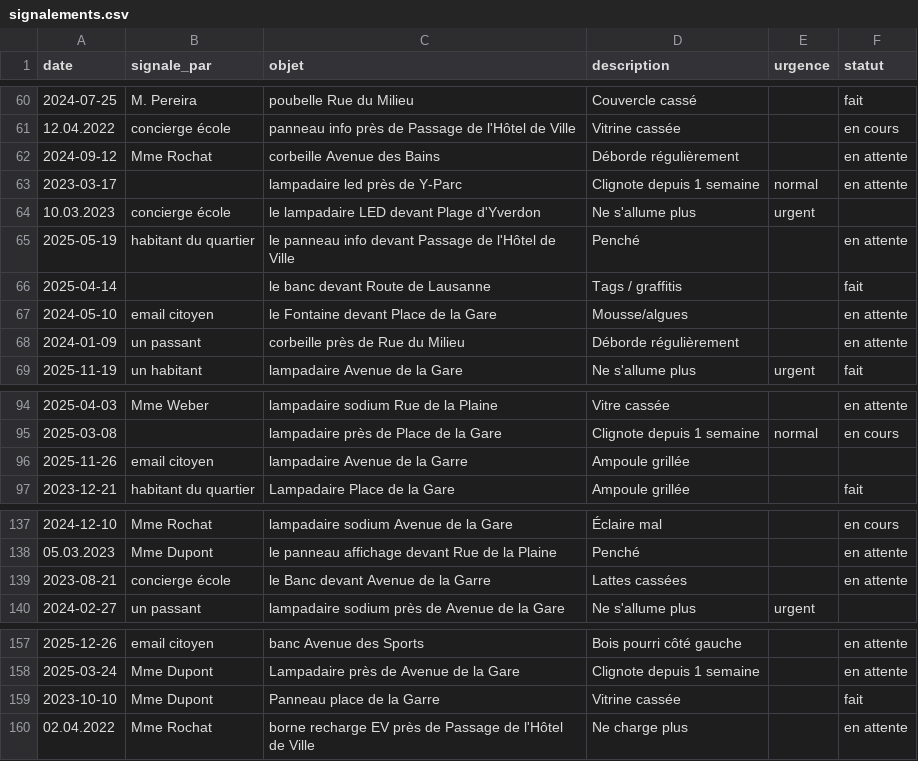
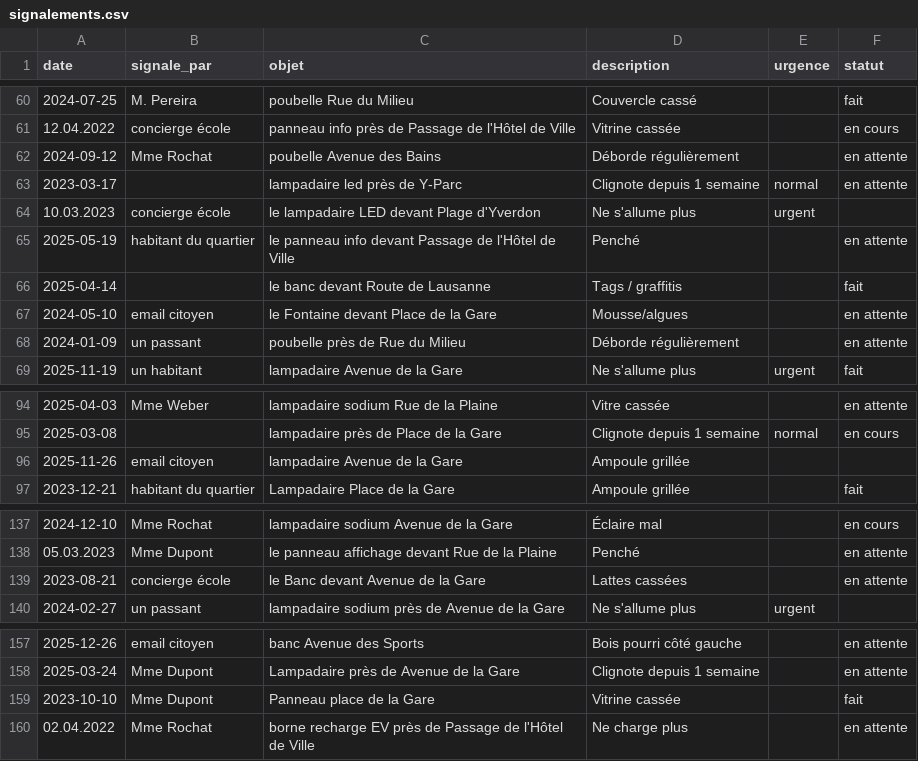
Before and after one commit to Leo274-tech/projet_infradon_Leo_Thibault, a CSV file: csv/signalements.csv, drawn as a sheet; only a part is shown, gaps mark what is left out; the diff covers the shown part only.

```diff
--- a/csv/signalements.csv
+++ b/csv/signalements.csv
@@ -61,3 +61,3 @@
 12.04.2022,concierge école,panneau info près de Passage de l'Hôtel de Ville,Vitrine cassée,,en cours
-2024-09-12,Mme Rochat,corbeille Avenue des Bains,Déborde régulièrement,,en attente
+2024-09-12,Mme Rochat,poubelle Avenue des Bains,Déborde régulièrement,,en attente
 2023-03-17,,lampadaire led près de Y-Parc,Clignote depuis 1 semaine,normal,en attente
@@ -67,3 +67,3 @@
 2024-05-10,email citoyen,le Fontaine devant Place de la Gare,Mousse/algues,,en attente
-2024-01-09,un passant,corbeille près de Rue du Milieu,Déborde régulièrement,,en attente
+2024-01-09,un passant,poubelle près de Rue du Milieu,Déborde régulièrement,,en attente
 2025-11-19,un habitant,lampadaire Avenue de la Gare,Ne s'allume plus,urgent,fait
@@ -95,3 +95,3 @@
 2025-03-08,,lampadaire près de Place de la Gare,Clignote depuis 1 semaine,normal,en cours
-2025-11-26,email citoyen,lampadaire Avenue de la Garre,Ampoule grillée,,
+2025-11-26,email citoyen,lampadaire Avenue de la Gare,Ampoule grillée,,
 2023-12-21,habitant du quartier,Lampadaire Place de la Gare,Ampoule grillée,,fait
@@ -138,3 +138,3 @@
 05.03.2023,Mme Dupont,le panneau affichage devant Rue de la Plaine,Penché,,en attente
-2023-08-21,concierge école,le Banc devant Avenue de la Garre,Lattes cassées,,en attente
+2023-08-21,concierge école,le Banc devant Avenue de la Gare,Lattes cassées,,en attente
 2024-02-27,un passant,lampadaire sodium près de Avenue de la Gare,Ne s'allume plus,urgent,
@@ -158,3 +158,3 @@
 2025-03-24,Mme Dupont,Lampadaire près de Avenue de la Gare,Clignote depuis 1 semaine,,en attente
-2023-10-10,Mme Dupont,Panneau place de la Garre,Vitrine cassée,,fait
+2023-10-10,Mme Dupont,Panneau place de la Gare,Vitrine cassée,,fait
 02.04.2022,Mme Rochat,borne recharge EV près de Passage de l'Hôtel de Ville,Ne charge plus,,en attente
```
Also changed, not shown: 8 edited cells elsewhere in this file, csv/interventions.csv, 9 other files.
